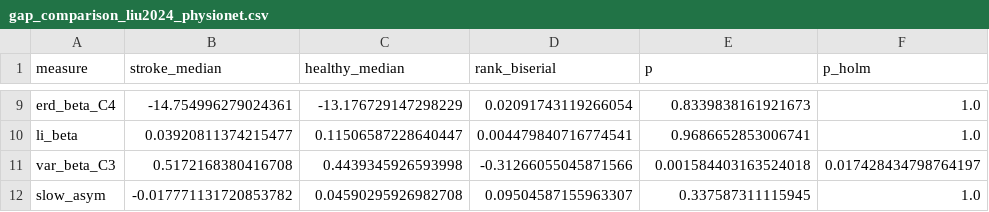
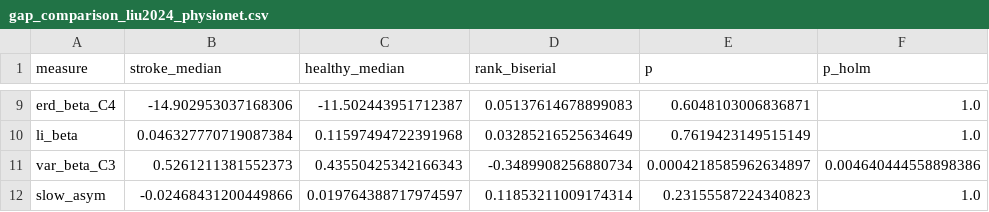
Before and after one commit to prayag-1771/HemiShift, a CSV file: results/summary/gap_comparison_liu2024_physionet.csv, drawn as a sheet; only a part is shown, gaps mark what is left out; the diff covers the shown part only; the diff names each change by its address in the sheet, - before the commit and + after, or states it on an @@ line.

```diff
--- a/results/summary/gap_comparison_liu2024_physionet.csv
+++ b/results/summary/gap_comparison_liu2024_physionet.csv
-B9 (stroke_median): -14.754996279024361
+B9 (stroke_median): -14.902953037168306
-C9 (healthy_median): -13.176729147298229
+C9 (healthy_median): -11.502443951712387
-D9 (rank_biserial): 0.02091743119266054
+D9 (rank_biserial): 0.05137614678899083
-E9 (p): 0.8339838161921673
+E9 (p): 0.6048103006836871
-B10 (stroke_median): 0.03920811374215477
+B10 (stroke_median): 0.046327770719087384
-C10 (healthy_median): 0.11506587228640447
+C10 (healthy_median): 0.11597494722391968
-D10 (rank_biserial): 0.004479840716774541
+D10 (rank_biserial): 0.03285216525634649
-E10 (p): 0.9686652853006741
+E10 (p): 0.7619423149515149
-B11 (stroke_median): 0.5172168380416708
+B11 (stroke_median): 0.5261211381552373
-C11 (healthy_median): 0.4439345926593998
+C11 (healthy_median): 0.43550425342166343
-D11 (rank_biserial): -0.31266055045871566
+D11 (rank_biserial): -0.3489908256880734
-E11 (p): 0.001584403163524018
+E11 (p): 0.0004218585962634897
-F11 (p_holm): 0.017428434798764197
+F11 (p_holm): 0.004640444558898386
-B12 (stroke_median): -0.017771131720853782
+B12 (stroke_median): -0.02468431200449866
-C12 (healthy_median): 0.04590295926982708
+C12 (healthy_median): 0.019764388717974597
-D12 (rank_biserial): 0.09504587155963307
+D12 (rank_biserial): 0.11853211009174314
-E12 (p): 0.337587311115945
+E12 (p): 0.23155587224340823
```
Also changed, not shown: 29 edited cells elsewhere in this file, results/summary/gap_liu2024.csv, results/summary/gap_physionet.csv, 5 other files.
